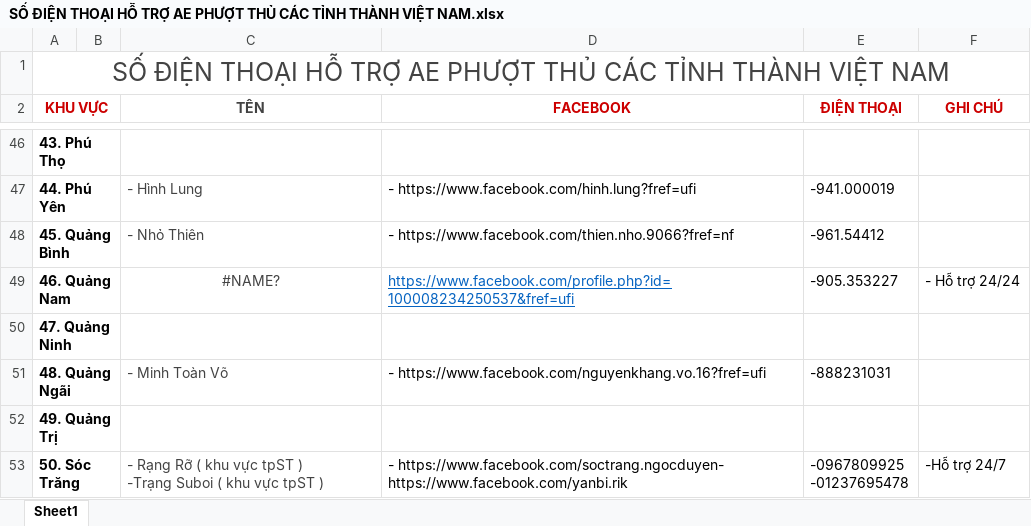
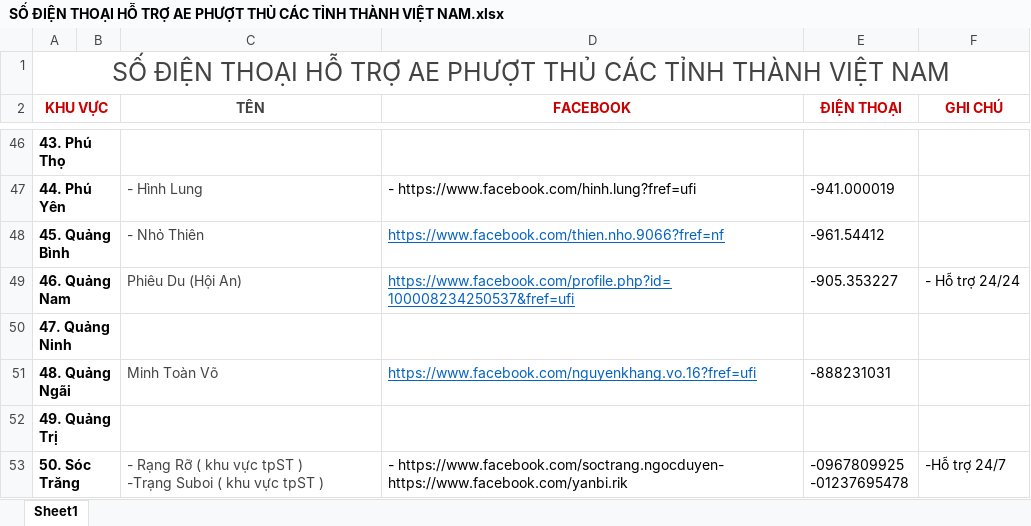
Before and after one commit to dohoangphuong/XuyenViet, an Excel workbook: SỐ ĐIỆN THOẠI HỖ TRỢ AE PHƯỢT THỦ CÁC TỈNH THÀNH VIỆT NAM.xlsx, sheet Sheet1, drawn as a sheet; only a part is shown, gaps mark what is left out; values as stored, in another font and other column widths than the file's, no borders; charts and pictures not drawn; the diff names each change by its address in the sheet, - before the commit and + after, or states it on an @@ line.

Commit message:
*Update: Suyên việt

```diff
--- a/SỐ ĐIỆN THOẠI HỖ TRỢ AE PHƯỢT THỦ CÁC TỈNH THÀNH VIỆT NAM.xlsx (sheet Sheet1)
+++ b/SỐ ĐIỆN THOẠI HỖ TRỢ AE PHƯỢT THỦ CÁC TỈNH THÀNH VIỆT NAM.xlsx (sheet Sheet1)
-D48 (FACEBOOK): - https://www.facebook.com/thien.nho.9066?fref=nf
+D48 (FACEBOOK): https://www.facebook.com/thien.nho.9066?fref=nf
@@ D48 underline: off → on, text colour: black → #0563C1 @@
-C49 (TÊN): #NAME?
+C49 (TÊN): Phiêu Du (Hội An)
-C49 alignment: center
+C49 alignment: left
-C51 (TÊN): - Minh Toàn Võ
+C51 (TÊN): Minh Toàn Võ
-D51 (FACEBOOK): - https://www.facebook.com/nguyenkhang.vo.16?fref=ufi
+D51 (FACEBOOK): https://www.facebook.com/nguyenkhang.vo.16?fref=ufi
@@ D51 underline: off → on, text colour: black → #0563C1 @@
```
Also changed, not shown: charts or pictures, 1 other file.
